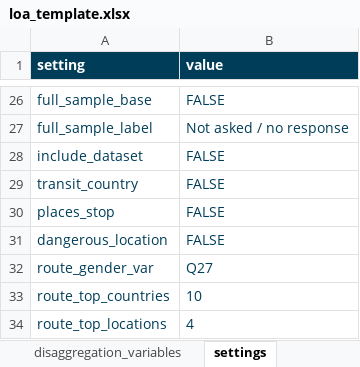
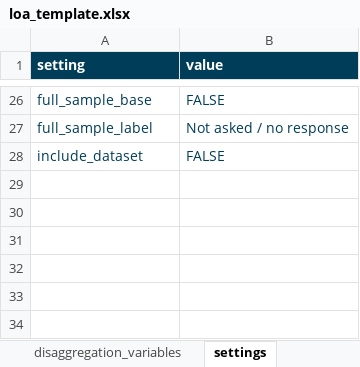
Before and after one commit to mixedmigrationcentre/AnalysisKit, an Excel workbook: inst/extdata/loa_template.xlsx, sheet settings, drawn as a sheet; only a part is shown, gaps mark what is left out; values as stored, in another font and other column widths than the file's, no borders; the diff names each change by its address in the sheet, - before the commit and + after, or states it on an @@ line.

Commit message:
route analysis

```diff
--- a/inst/extdata/loa_template.xlsx (sheet settings)
+++ b/inst/extdata/loa_template.xlsx (sheet settings)
-row 29: transit_country | FALSE
-row 30: places_stop | FALSE
-row 31: dangerous_location | FALSE
-row 32: route_gender_var | Q27
-row 33: route_top_countries | 10
-row 34: route_top_locations | 4
```
Also changed, not shown: sheet readme, other sheet tabs, 13 other files.
